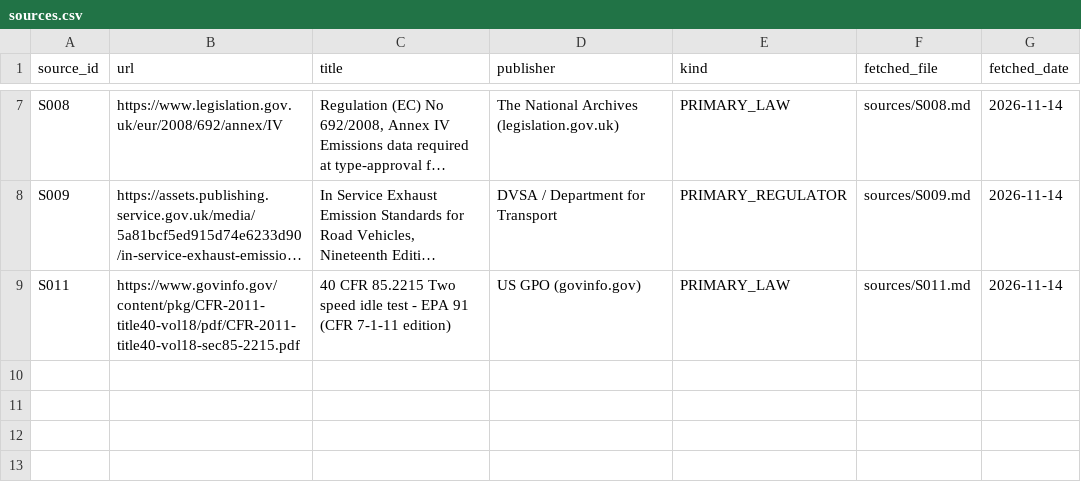
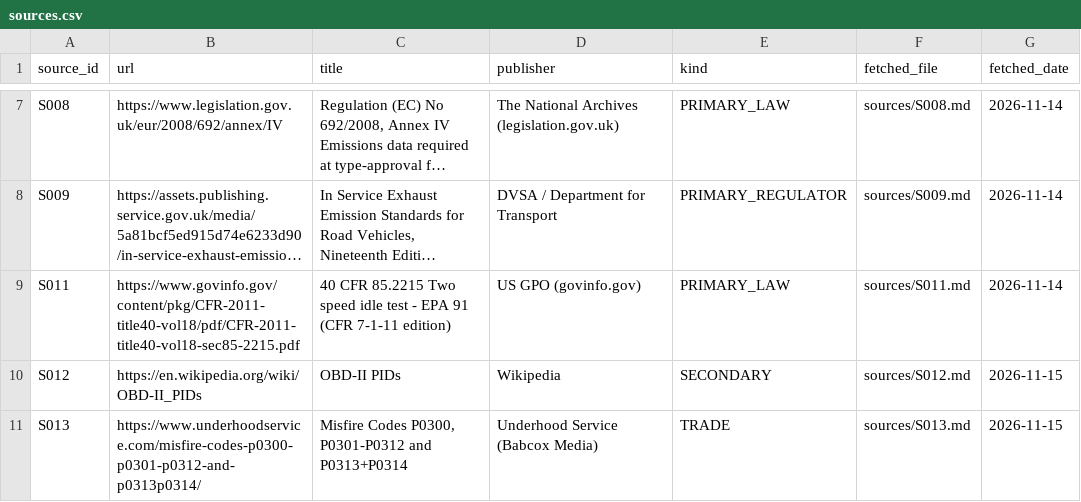
Before and after one commit to kricipepsi/exhaust-analyzer, a CSV file: labs/gaslab/audit_tasks/wikiaudit/sources.csv, drawn as a sheet; only a part is shown, gaps mark what is left out; long unchanged cells end in …; the diff names each change by its address in the sheet, - before the commit and + after, or states it on an @@ line.

```diff
--- a/labs/gaslab/audit_tasks/wikiaudit/sources.csv
+++ b/labs/gaslab/audit_tasks/wikiaudit/sources.csv
+row 10: S012 | https://en.wikipedia.org/wiki/OBD-II_PIDs | OBD-II PIDs | Wikipedia | SECONDARY | sources/S012.md | 2026-11-15
+row 11: S013 | https://www.underhoodservice.com/misfire-codes-p0300-p0301-p0312-and-p0313p0314/ | Misfire Codes P0300, P0301-P0312 and P0313+P0314 | Underhood Service (Babcox Media) | TRADE | sources/S013.md | 2026-11-15
```
Also changed, not shown: 5 other files.
